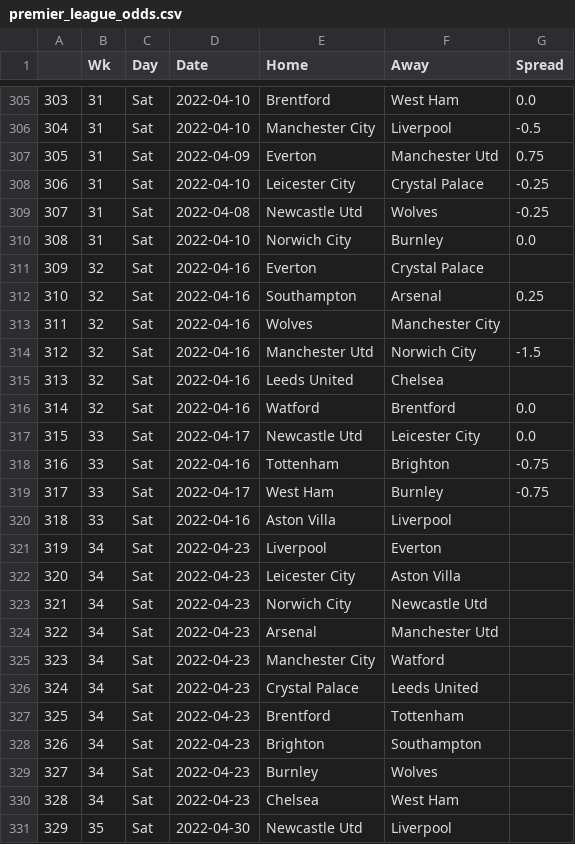
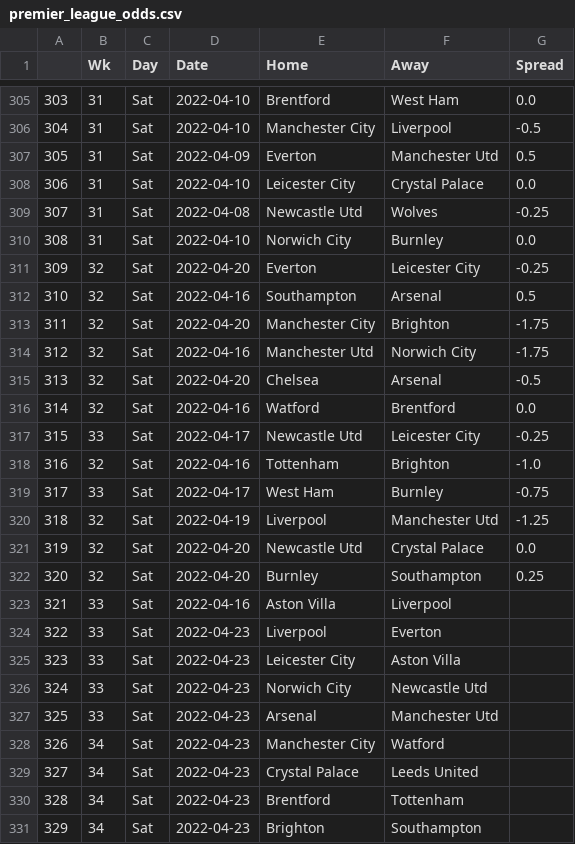
Before and after one commit to ZeNoonan/premier_league, a CSV file: premier_league_odds.csv, drawn as a sheet; only a part is shown, gaps mark what is left out; the shorter side is filled out with more unchanged rows; addresses are those after the commit; the diff names each change by its address in the sheet, - before the commit and + after, or states it on an @@ line.

```diff
--- a/premier_league_odds.csv
+++ b/premier_league_odds.csv
-G307 (Spread): 0.75
+G307 (Spread): 0.5
-G308 (Spread): -0.25
+G308 (Spread): 0.0
-D311 (Date): 2022-04-16
+D311 (Date): 2022-04-20
-F311 (Away): Crystal Palace
+F311 (Away): Leicester City
-G311 (Spread): (empty)
+G311 (Spread): -0.25
-G312 (Spread): 0.25
+G312 (Spread): 0.5
-D313 (Date): 2022-04-16
+D313 (Date): 2022-04-20
-E313 (Home): Wolves
+E313 (Home): Manchester City
-F313 (Away): Manchester City
+F313 (Away): Brighton
-G313 (Spread): (empty)
+G313 (Spread): -1.75
-G314 (Spread): -1.5
+G314 (Spread): -1.75
-D315 (Date): 2022-04-16
+D315 (Date): 2022-04-20
-E315 (Home): Leeds United
+E315 (Home): Chelsea
-F315 (Away): Chelsea
+F315 (Away): Arsenal
-G315 (Spread): (empty)
+G315 (Spread): -0.5
-G317 (Spread): 0.0
+G317 (Spread): -0.25
-B318 (Wk): 33
+B318 (Wk): 32
-G318 (Spread): -0.75
+G318 (Spread): -1.0
+row 320: 318 | 32 | Sat | 2022-04-19 | Liverpool | Manchester Utd | -1.25
+row 321: 319 | 32 | Sat | 2022-04-20 | Newcastle Utd | Crystal Palace | 0.0
+row 322: 320 | 32 | Sat | 2022-04-20 | Burnley | Southampton | 0.25
@@ column A renumbered from row 323 down @@
-B324:B327 (Wk): 34
+B324:B327 (Wk): 33
```
Also changed, not shown: scores.csv.
